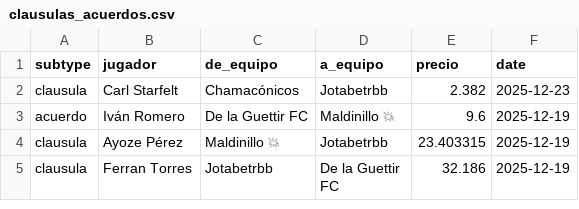
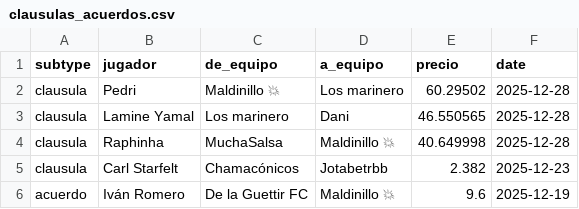
Before and after one commit to javica98/MisterFantasy_analytics, a CSV file: data/processed/clausulas_acuerdos.csv, drawn as a sheet; only a part is shown; the shorter side is filled out with more unchanged rows; the diff names each change by its address in the sheet, - before the commit and + after, or states it on an @@ line.

```diff
--- a/data/processed/clausulas_acuerdos.csv
+++ b/data/processed/clausulas_acuerdos.csv
+row 2: clausula | Pedri | Maldinillo 💥 | Los marinero | 60.29502 | 2025-12-28
+row 3: clausula | Lamine Yamal | Los marinero | Dani | 46.550565 | 2025-12-28
+row 4: clausula | Raphinha | MuchaSalsa | Maldinillo 💥 | 40.649998 | 2025-12-28
```
Also changed, not shown: data/processed/ganancias_clean.csv, data/processed/ganancias_jugador.csv.
